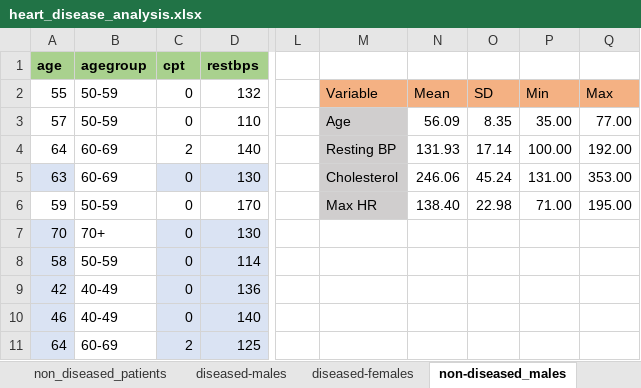
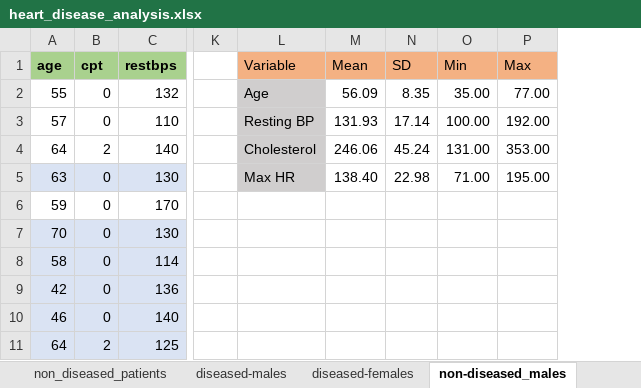
Before and after one commit to jakedmtr/heart-disease-analysis, an Excel workbook: excel/heart_disease_analysis.xlsx, sheet non-diseased_males, drawn as a sheet; only a part is shown, gaps mark what is left out; values as stored, in another font and other column widths than the file's, no borders; conditional formats not drawn; removed rows and columns are numbered as before the commit, all else as after; the diff names each change by its address in the sheet, - before the commit and + after, or states it on an @@ line.

```diff
--- a/excel/heart_disease_analysis.xlsx (sheet non-diseased_males)
+++ b/excel/heart_disease_analysis.xlsx (sheet non-diseased_males)
-column B (agegroup), rows 2-11: 50-59 | 50-59 | 60-69 | 60-69 | 50-59 | 70+ | 50-59 | 40-49 | 40-49 | 60-69
-L1: (empty)
+L1: Variable
-L1:P1 fill: none
+L1:P1 fill: #F4B183
-M1: (empty)
+M1: Mean
-N1: (empty)
+N1: SD
-O1: (empty)
+O1: Min
-P1: (empty)
+P1: Max
-L2 (Variable): Variable
+L2 (Variable): Age
-L2 fill: #F4B183
+L2 fill: #D0CECE
-M2 (Mean): Mean
+M2 (Mean): 56.09
-M2:P2 fill: #F4B183
+M2:P2 fill: none
-N2 (SD): SD
+N2 (SD): 8.35
-O2 (Min): Min
+O2 (Min): 35.00
-P2 (Max): Max
+P2 (Max): 77.00
-L3 (Variable): Age
+L3 (Variable): Resting BP
-M3 (Mean): 56.09
+M3 (Mean): 131.93
-N3 (SD): 8.35
+N3 (SD): 17.14
-O3 (Min): 35.00
+O3 (Min): 100.00
-P3 (Max): 77.00
+P3 (Max): 192.00
-L4 (Variable): Resting BP
+L4 (Variable): Cholesterol
-M4 (Mean): 131.93
+M4 (Mean): 246.06
-N4 (SD): 17.14
+N4 (SD): 45.24
-O4 (Min): 100.00
+O4 (Min): 131.00
-P4 (Max): 192.00
+P4 (Max): 353.00
-L5 (Variable): Cholesterol
+L5 (Variable): Max HR
-M5 (Mean): 246.06
+M5 (Mean): 138.40
-N5 (SD): 45.24
+N5 (SD): 22.98
-O5 (Min): 131.00
+O5 (Min): 71.00
-P5 (Max): 353.00
+P5 (Max): 195.00
-L6 (Variable): Max HR
+L6 (Variable): (empty)
-L6 fill: #D0CECE
+L6 fill: none
-M6 (Mean): 138.40
+M6 (Mean): (empty)
-N6 (SD): 22.98
+N6 (SD): (empty)
-O6 (Min): 71.00
+O6 (Min): (empty)
-P6 (Max): 195.00
+P6 (Max): (empty)
```
Also changed, not shown: sheet cholesterol, sheet maxhr, sheet diseased-females, sheet diseased-males, sheet categorical_analysis, sheet pivot, 4 more sheets, formulas that keep their value, charts or pictures.
